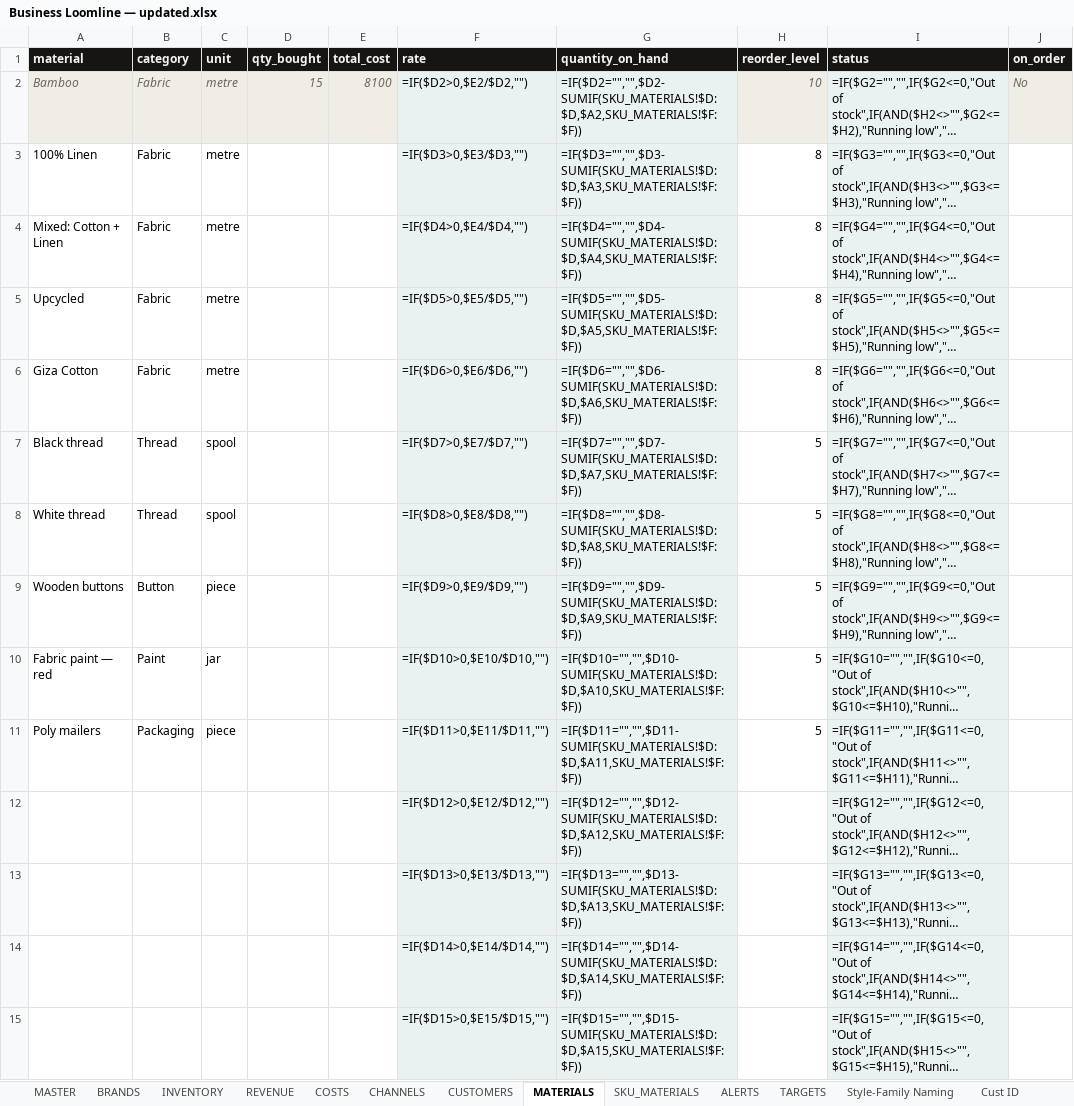
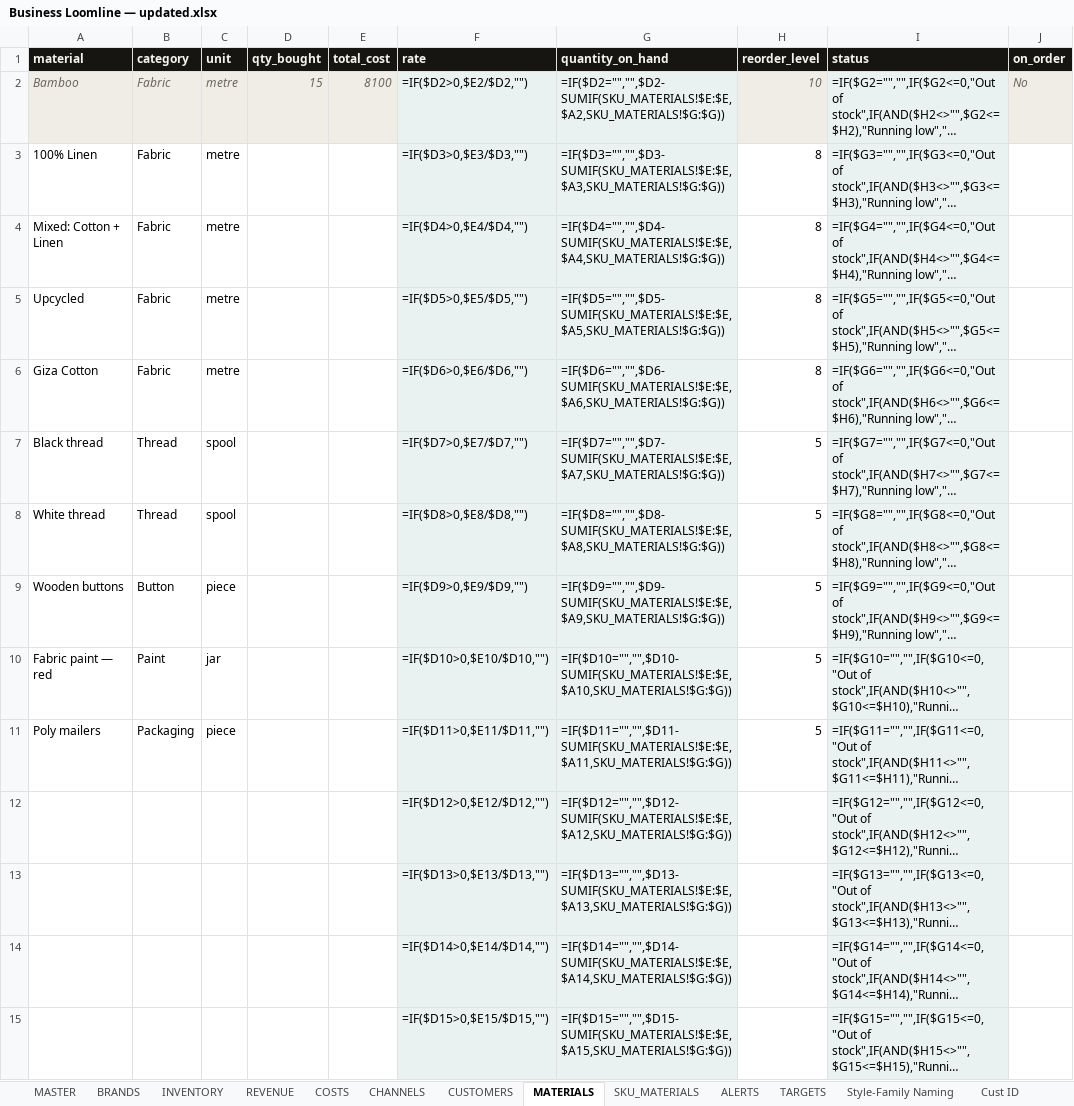
Before and after one commit to paryanivinay123-png/business-loomline-private, an Excel workbook: docs/Business Loomline — updated.xlsx, sheet MATERIALS, drawn as a sheet; only a part is shown; long unchanged cells end in …; values as stored, in another font and other column widths than the file's, no borders; formulas without a stored value are shown as written; the diff covers the shown part only; the diff names each change by its address in the sheet, - before the commit and + after, or states it on an @@ line.

```diff
--- a/docs/Business Loomline — updated.xlsx (sheet MATERIALS)
+++ b/docs/Business Loomline — updated.xlsx (sheet MATERIALS)
-G2 (quantity_on_hand): =IF($D2="","",$D2-SUMIF(SKU_MATERIALS!$D:$D,$A2,SKU_MATERIALS!$F:$F))
+G2 (quantity_on_hand): =IF($D2="","",$D2-SUMIF(SKU_MATERIALS!$E:$E,$A2,SKU_MATERIALS!$G:$G))
-G3 (quantity_on_hand): =IF($D3="","",$D3-SUMIF(SKU_MATERIALS!$D:$D,$A3,SKU_MATERIALS!$F:$F))
+G3 (quantity_on_hand): =IF($D3="","",$D3-SUMIF(SKU_MATERIALS!$E:$E,$A3,SKU_MATERIALS!$G:$G))
-G4 (quantity_on_hand): =IF($D4="","",$D4-SUMIF(SKU_MATERIALS!$D:$D,$A4,SKU_MATERIALS!$F:$F))
+G4 (quantity_on_hand): =IF($D4="","",$D4-SUMIF(SKU_MATERIALS!$E:$E,$A4,SKU_MATERIALS!$G:$G))
-G5 (quantity_on_hand): =IF($D5="","",$D5-SUMIF(SKU_MATERIALS!$D:$D,$A5,SKU_MATERIALS!$F:$F))
+G5 (quantity_on_hand): =IF($D5="","",$D5-SUMIF(SKU_MATERIALS!$E:$E,$A5,SKU_MATERIALS!$G:$G))
-G6 (quantity_on_hand): =IF($D6="","",$D6-SUMIF(SKU_MATERIALS!$D:$D,$A6,SKU_MATERIALS!$F:$F))
+G6 (quantity_on_hand): =IF($D6="","",$D6-SUMIF(SKU_MATERIALS!$E:$E,$A6,SKU_MATERIALS!$G:$G))
-G7 (quantity_on_hand): =IF($D7="","",$D7-SUMIF(SKU_MATERIALS!$D:$D,$A7,SKU_MATERIALS!$F:$F))
+G7 (quantity_on_hand): =IF($D7="","",$D7-SUMIF(SKU_MATERIALS!$E:$E,$A7,SKU_MATERIALS!$G:$G))
-G8 (quantity_on_hand): =IF($D8="","",$D8-SUMIF(SKU_MATERIALS!$D:$D,$A8,SKU_MATERIALS!$F:$F))
+G8 (quantity_on_hand): =IF($D8="","",$D8-SUMIF(SKU_MATERIALS!$E:$E,$A8,SKU_MATERIALS!$G:$G))
-G9 (quantity_on_hand): =IF($D9="","",$D9-SUMIF(SKU_MATERIALS!$D:$D,$A9,SKU_MATERIALS!$F:$F))
+G9 (quantity_on_hand): =IF($D9="","",$D9-SUMIF(SKU_MATERIALS!$E:$E,$A9,SKU_MATERIALS!$G:$G))
-G10 (quantity_on_hand): =IF($D10="","",$D10-SUMIF(SKU_MATERIALS!$D:$D,$A10,SKU_MATERIALS!$F:$F))
+G10 (quantity_on_hand): =IF($D10="","",$D10-SUMIF(SKU_MATERIALS!$E:$E,$A10,SKU_MATERIALS!$G:$G))
-G11 (quantity_on_hand): =IF($D11="","",$D11-SUMIF(SKU_MATERIALS!$D:$D,$A11,SKU_MATERIALS!$F:$F))
+G11 (quantity_on_hand): =IF($D11="","",$D11-SUMIF(SKU_MATERIALS!$E:$E,$A11,SKU_MATERIALS!$G:$G))
-G12 (quantity_on_hand): =IF($D12="","",$D12-SUMIF(SKU_MATERIALS!$D:$D,$A12,SKU_MATERIALS!$F:$F))
+G12 (quantity_on_hand): =IF($D12="","",$D12-SUMIF(SKU_MATERIALS!$E:$E,$A12,SKU_MATERIALS!$G:$G))
-G13 (quantity_on_hand): =IF($D13="","",$D13-SUMIF(SKU_MATERIALS!$D:$D,$A13,SKU_MATERIALS!$F:$F))
+G13 (quantity_on_hand): =IF($D13="","",$D13-SUMIF(SKU_MATERIALS!$E:$E,$A13,SKU_MATERIALS!$G:$G))
-G14 (quantity_on_hand): =IF($D14="","",$D14-SUMIF(SKU_MATERIALS!$D:$D,$A14,SKU_MATERIALS!$F:$F))
+G14 (quantity_on_hand): =IF($D14="","",$D14-SUMIF(SKU_MATERIALS!$E:$E,$A14,SKU_MATERIALS!$G:$G))
-G15 (quantity_on_hand): =IF($D15="","",$D15-SUMIF(SKU_MATERIALS!$D:$D,$A15,SKU_MATERIALS!$F:$F))
+G15 (quantity_on_hand): =IF($D15="","",$D15-SUMIF(SKU_MATERIALS!$E:$E,$A15,SKU_MATERIALS!$G:$G))
```
Also changed, not shown: other rows of this sheet, sheet SKU_MATERIALS, sheet REVENUE, sheet INVENTORY, sheet COSTS, sheet How to.
